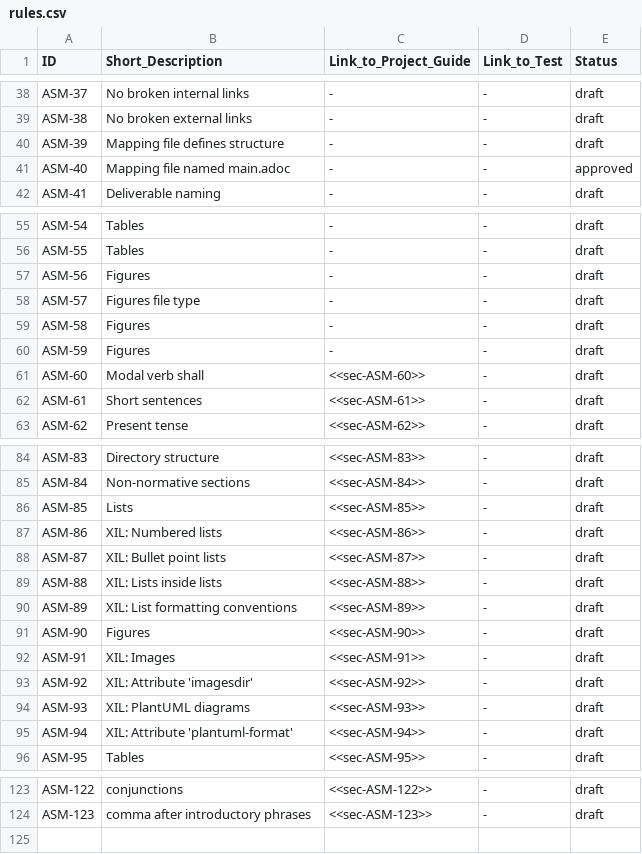
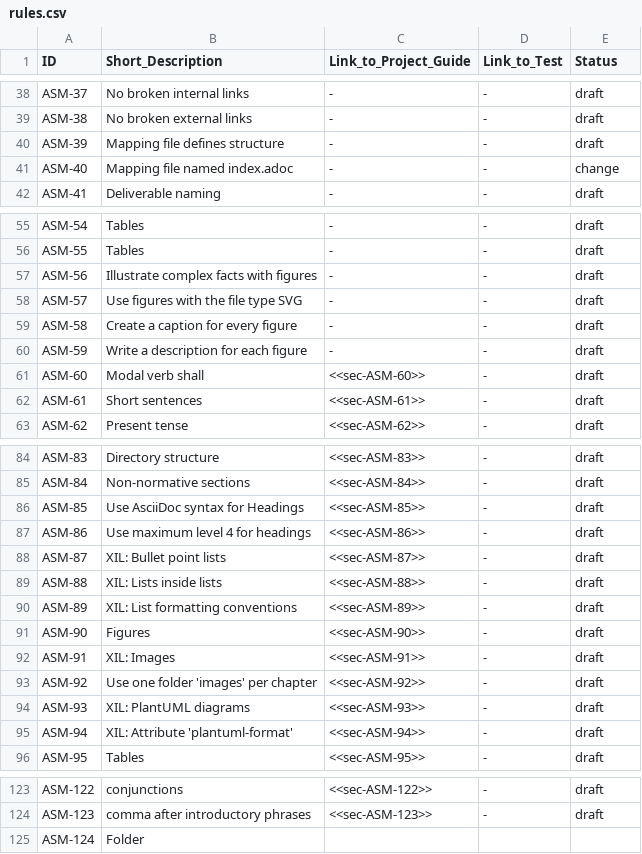
Before and after one commit to asam-ev/asam-project-guide, a CSV file: doc/modules/compendium/examples/rules.csv, drawn as a sheet; only a part is shown, gaps mark what is left out; the diff covers the shown part only.

Commit message:
added rules on headings, figures anchors etc.

```diff
--- a/doc/modules/compendium/examples/rules.csv
+++ b/doc/modules/compendium/examples/rules.csv
@@ -40,3 +40,3 @@ ASM-38,No broken external links,-,-,draft
 ASM-39,Mapping file defines structure,-,-,draft
-ASM-40,Mapping file named main.adoc,-,-,approved
+ASM-40,Mapping file named index.adoc,-,-,change
 ASM-41,Deliverable naming,-,-,draft
@@ -56,6 +56,6 @@ ASM-54,Tables ,-,-,draft
 ASM-55,Tables ,-,-,draft
-ASM-56,Figures ,-,-,draft
-ASM-57,Figures file type,-,-,draft
-ASM-58,Figures ,-,-,draft
-ASM-59,Figures ,-,-,draft
+ASM-56,Illustrate complex facts with figures,-,-,draft
+ASM-57,Use figures with the file type SVG,-,-,draft
+ASM-58,Create a caption for every figure,-,-,draft
+ASM-59,Write a description for each figure,-,-,draft
 ASM-60,Modal verb shall,<<sec-ASM-60>>,-,draft
@@ -85,4 +85,4 @@ ASM-83,Directory structure,<<sec-ASM-83>>,-,draft
 ASM-84,Non-normative sections,<<sec-ASM-84>>,-,draft
-ASM-85,Lists,<<sec-ASM-85>>,-,draft
-ASM-86,XIL: Numbered lists,<<sec-ASM-86>>,-,draft
+ASM-85,Use AsciiDoc syntax for Headings,<<sec-ASM-85>>,-,draft
+ASM-86,Use maximum level 4 for headings,<<sec-ASM-86>>,-,draft
 ASM-87,XIL: Bullet point lists,<<sec-ASM-87>>,-,draft
@@ -92,3 +92,3 @@ ASM-90,Figures,<<sec-ASM-90>>,-,draft
 ASM-91,XIL: Images,<<sec-ASM-91>>,-,draft
-ASM-92,XIL: Attribute 'imagesdir',<<sec-ASM-92>>,-,draft
+ASM-92,Use one folder 'images' per chapter,<<sec-ASM-92>>,-,draft
 ASM-93,XIL: PlantUML diagrams,<<sec-ASM-93>>,-,draft
@@ -124 +124,2 @@ ASM-122,conjunctions,<<sec-ASM-122>>,-,draft
 ASM-123,comma after introductory phrases,<<sec-ASM-123>>,-,draft
+ASM-124,Folder
```
Also changed, not shown: 1 edited cell elsewhere in this file, 1 other file.
